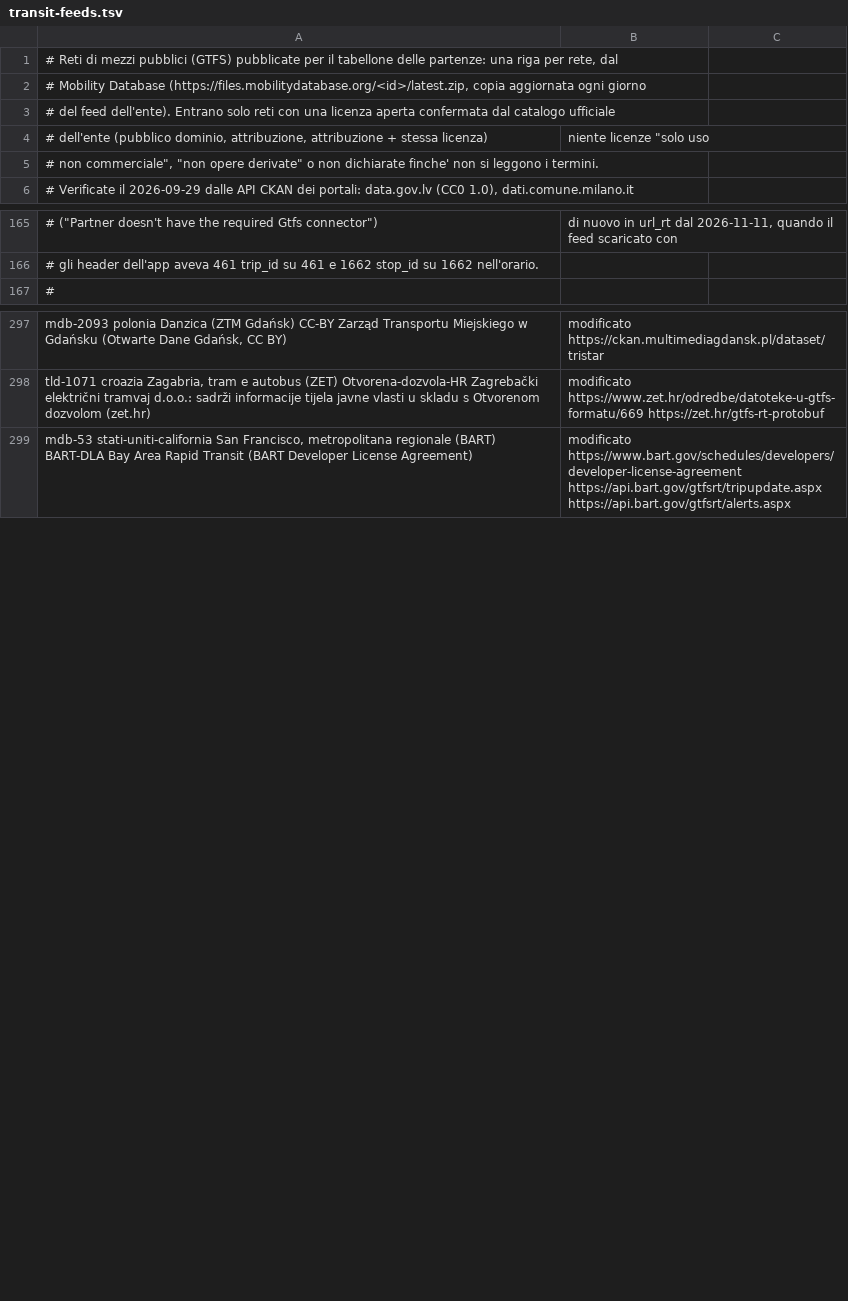
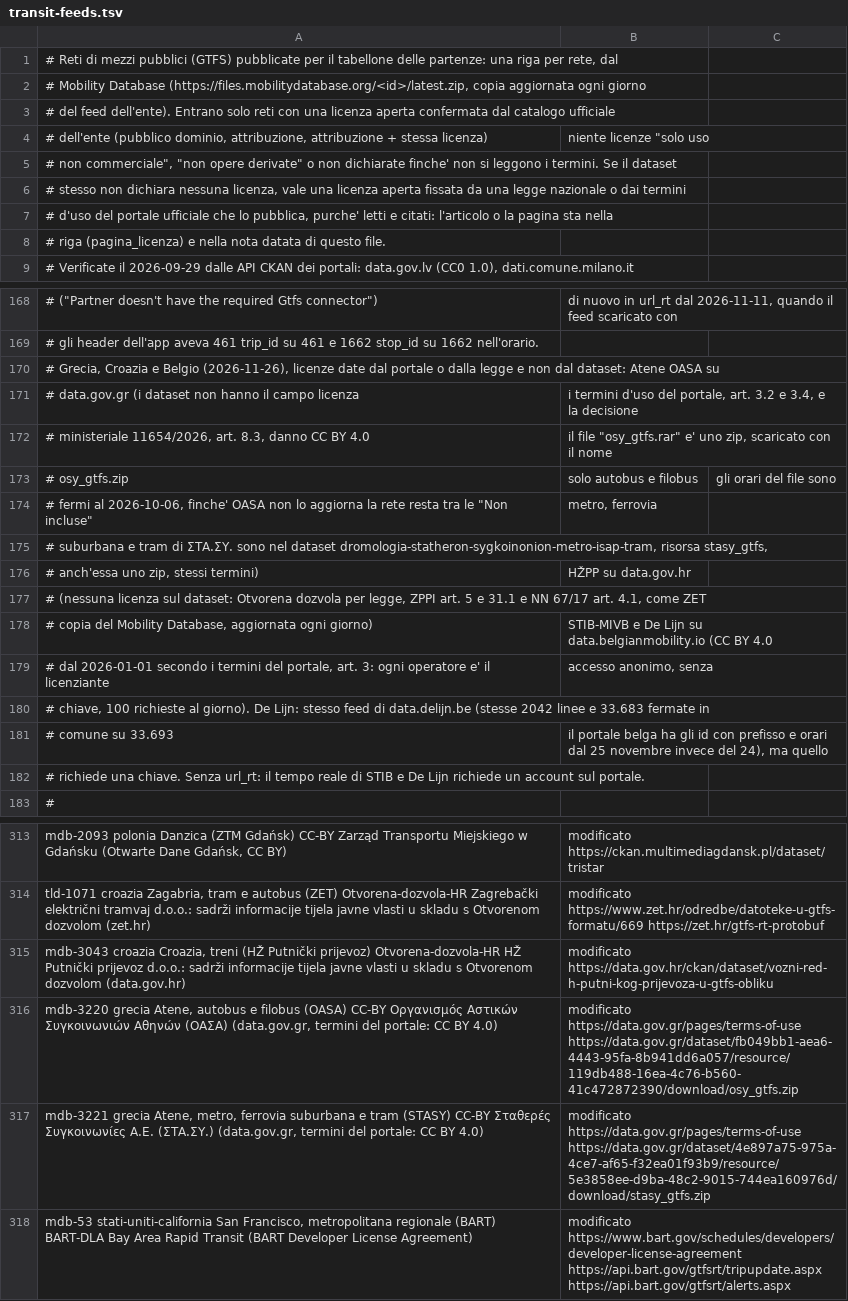
Before and after one commit to miracle091/pocket-travel, a TSV file: tools/data-pipeline/transit-feeds.tsv, drawn as a sheet; only a part is shown, gaps mark what is left out; the diff covers the shown part only.

```diff
--- a/tools/data-pipeline/transit-feeds.tsv
+++ b/tools/data-pipeline/transit-feeds.tsv
@@ -4,3 +4,6 @@
 # dell'ente (pubblico dominio, attribuzione, attribuzione + stessa licenza); niente licenze "solo uso
-# non commerciale", "non opere derivate" o non dichiarate finche' non si leggono i termini.
+# non commerciale", "non opere derivate" o non dichiarate finche' non si leggono i termini. Se il dataset
+# stesso non dichiara nessuna licenza, vale una licenza aperta fissata da una legge nazionale o dai termini
+# d'uso del portale ufficiale che lo pubblica, purche' letti e citati: l'articolo o la pagina sta nella
+# riga (pagina_licenza) e nella nota datata di questo file.
 # Verificate il 2026-09-29 dalle API CKAN dei portali: data.gov.lv (CC0 1.0), dati.comune.milano.it
@@ -166,2 +169,15 @@
 # gli header dell'app aveva 461 trip_id su 461 e 1662 stop_id su 1662 nell'orario.
+# Grecia, Croazia e Belgio (2026-11-26), licenze date dal portale o dalla legge e non dal dataset: Atene OASA su
+# data.gov.gr (i dataset non hanno il campo licenza; i termini d'uso del portale, art. 3.2 e 3.4, e la decisione
+# ministeriale 11654/2026, art. 8.3, danno CC BY 4.0; il file "osy_gtfs.rar" e' uno zip, scaricato con il nome
+# osy_gtfs.zip; solo autobus e filobus; gli orari del file sono
+# fermi al 2026-10-06, finche' OASA non lo aggiorna la rete resta tra le "Non incluse"; metro, ferrovia
+# suburbana e tram di ΣΤΑ.ΣΥ. sono nel dataset dromologia-statheron-sygkoinonion-metro-isap-tram, risorsa stasy_gtfs,
+# anch'essa uno zip, stessi termini); HŽPP su data.gov.hr
+# (nessuna licenza sul dataset: Otvorena dozvola per legge, ZPPI art. 5 e 31.1 e NN 67/17 art. 4.1, come ZET;
+# copia del Mobility Database, aggiornata ogni giorno); STIB-MIVB e De Lijn su data.belgianmobility.io (CC BY 4.0
+# dal 2026-01-01 secondo i termini del portale, art. 3: ogni operatore e' il licenziante; accesso anonimo, senza
+# chiave, 100 richieste al giorno). De Lijn: stesso feed di data.delijn.be (stesse 2042 linee e 33.683 fermate in
+# comune su 33.693; il portale belga ha gli id con prefisso e orari dal 25 novembre invece del 24), ma quello
+# richiede una chiave. Senza url_rt: il tempo reale di STIB e De Lijn richiede un account sul portale.
 #
@@ -298,2 +314,5 @@ mdb-2093	polonia	Danzica (ZTM Gdańsk)	CC-BY	Zarząd Transportu Miejskiego w Gda
 tld-1071	croazia	Zagabria, tram e autobus (ZET)	Otvorena-dozvola-HR	Zagrebački električni tramvaj d.o.o.: sadrži informacije tijela javne vlasti u skladu s Otvorenom dozvolom (zet.hr); modificato	https://www.zet.hr/odredbe/datoteke-u-gtfs-formatu/669			https://zet.hr/gtfs-rt-protobuf
+mdb-3043	croazia	Croazia, treni (HŽ Putnički prijevoz)	Otvorena-dozvola-HR	HŽ Putnički prijevoz d.o.o.: sadrži informacije tijela javne vlasti u skladu s Otvorenom dozvolom (data.gov.hr); modificato	https://data.gov.hr/ckan/dataset/vozni-red-h-putni-kog-prijevoza-u-gtfs-obliku
+mdb-3220	grecia	Atene, autobus e filobus (OASA)	CC-BY	Οργανισμός Αστικών Συγκοινωνιών Αθηνών (ΟΑΣΑ) (data.gov.gr, termini del portale: CC BY 4.0); modificato	https://data.gov.gr/pages/terms-of-use	https://data.gov.gr/dataset/fb049bb1-aea6-4443-95fa-8b941dd6a057/resource/119db488-16ea-4c76-b560-41c472872390/download/osy_gtfs.zip
+mdb-3221	grecia	Atene, metro, ferrovia suburbana e tram (STASY)	CC-BY	Σταθερές Συγκοινωνίες Α.Ε. (ΣΤΑ.ΣΥ.) (data.gov.gr, termini del portale: CC BY 4.0); modificato	https://data.gov.gr/pages/terms-of-use	https://data.gov.gr/dataset/4e897a75-975a-4ce7-af65-f32ea01f93b9/resource/5e3858ee-d9ba-48c2-9015-744ea160976d/download/stasy_gtfs.zip
 mdb-53	stati-uniti-california	San Francisco, metropolitana regionale (BART)	BART-DLA	Bay Area Rapid Transit (BART Developer License Agreement); modificato	https://www.bart.gov/schedules/developers/developer-license-agreement			https://api.bart.gov/gtfsrt/tripupdate.aspx	https://api.bart.gov/gtfsrt/alerts.aspx
```
Also changed, not shown: 2 added rows elsewhere in this file, 1 other file.
